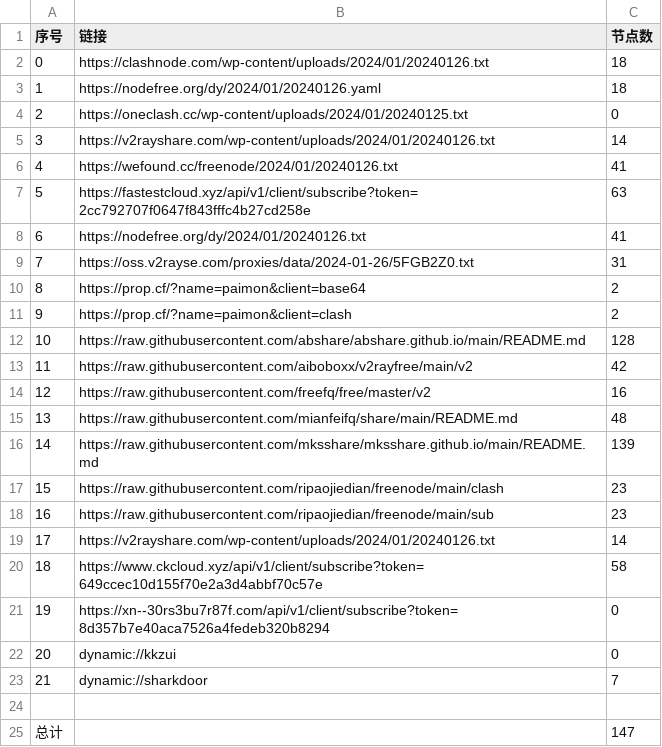
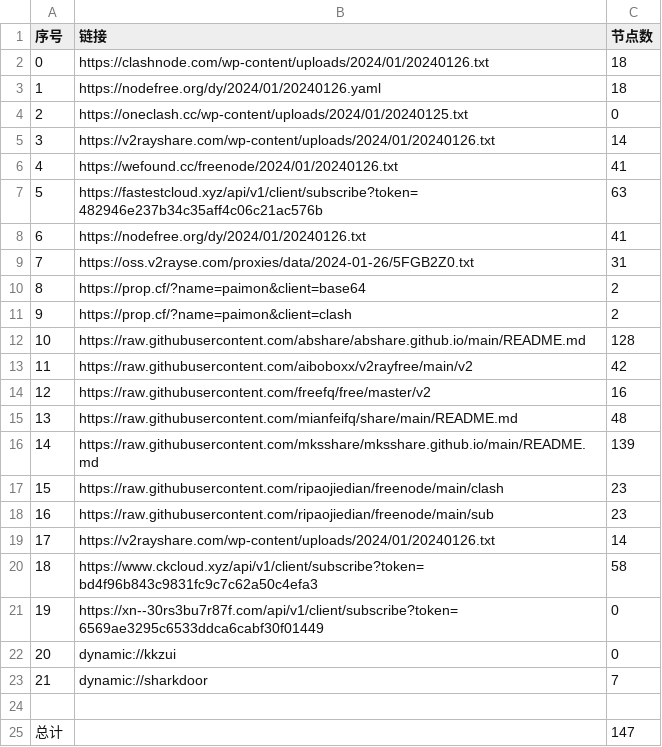
Before and after one commit to yaney01/NoMoreWalls, a CSV file: list_result.csv, drawn as a sheet.

```diff
--- a/list_result.csv
+++ b/list_result.csv
@@ -6,3 +6,3 @@
 4,https://wefound.cc/freenode/2024/01/20240126.txt,41
-5,https://fastestcloud.xyz/api/v1/client/subscribe?token=2cc792707f0647f843fffc4b27cd258e,63
+5,https://fastestcloud.xyz/api/v1/client/subscribe?token=482946e237b34c35aff4c06c21ac576b,63
 6,https://nodefree.org/dy/2024/01/20240126.txt,41
@@ -19,4 +19,4 @@
 17,https://v2rayshare.com/wp-content/uploads/2024/01/20240126.txt,14
-18,https://www.ckcloud.xyz/api/v1/client/subscribe?token=649ccec10d155f70e2a3d4abbf70c57e,58
-19,https://xn--30rs3bu7r87f.com/api/v1/client/subscribe?token=8d357b7e40aca7526a4fedeb320b8294,0
+18,https://www.ckcloud.xyz/api/v1/client/subscribe?token=bd4f96b843c9831fc9c7c62a50c4efa3,58
+19,https://xn--30rs3bu7r87f.com/api/v1/client/subscribe?token=6569ae3295c6533ddca6cabf30f01449,0
 20,dynamic://kkzui,0
```
Also changed, not shown: 9 other files.
